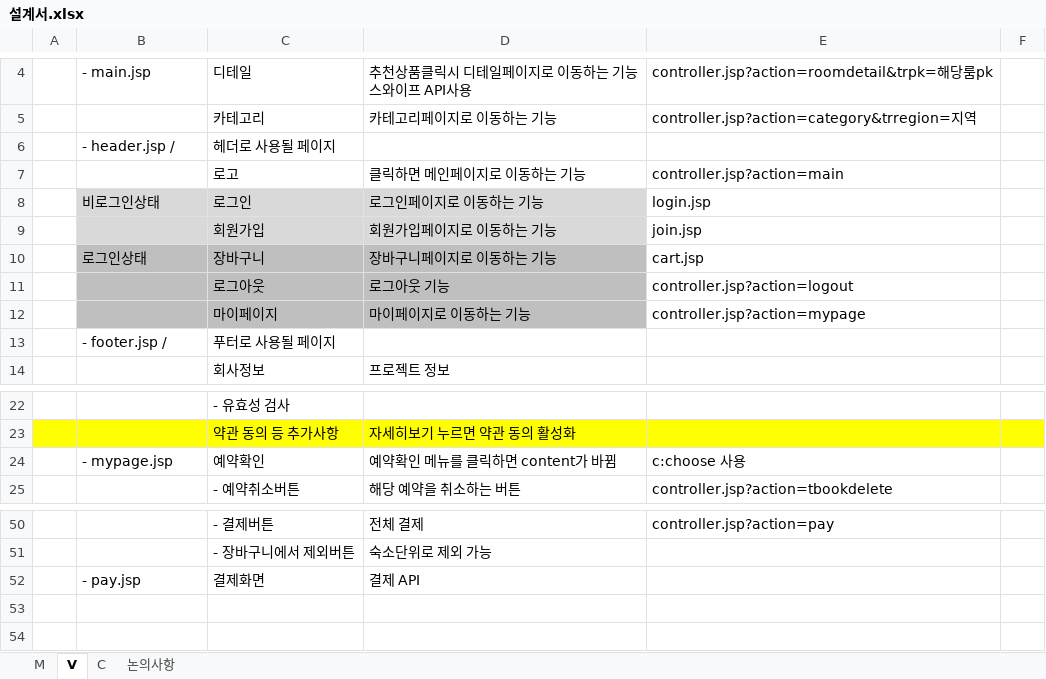
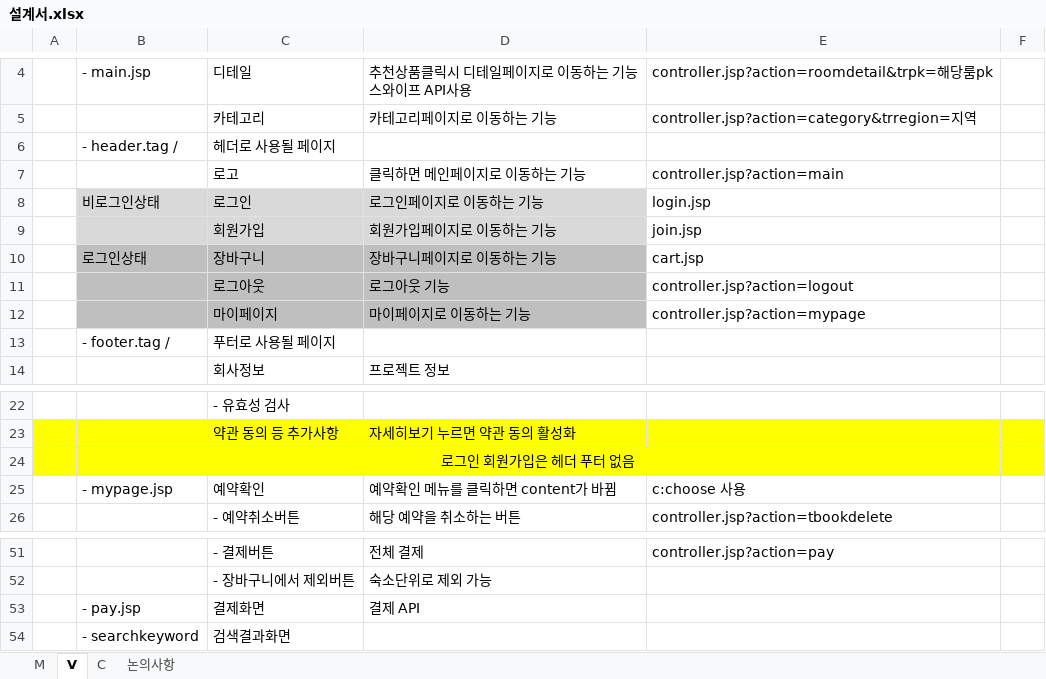
Before and after one commit to 0607TechThree/TechTrip, an Excel workbook: 설계 및 회의 자료/설계서.xlsx, sheet V, drawn as a sheet; only a part is shown, gaps mark what is left out; values as stored, in another font and other column widths than the file's, no borders; the diff names each change by its address in the sheet, - before the commit and + after, or states it on an @@ line.

```diff
--- a/설계 및 회의 자료/설계서.xlsx (sheet V)
+++ b/설계 및 회의 자료/설계서.xlsx (sheet V)
-B6: - header.jsp /
+B6: - header.tag /
-B13: - footer.jsp /
+B13: - footer.tag /
+row 24:  | 로그인 회원가입은 헤더 푸터 없음
+row 54:  | - searchkeyword | 검색결과화면
```
Also changed, not shown: sheet C.
